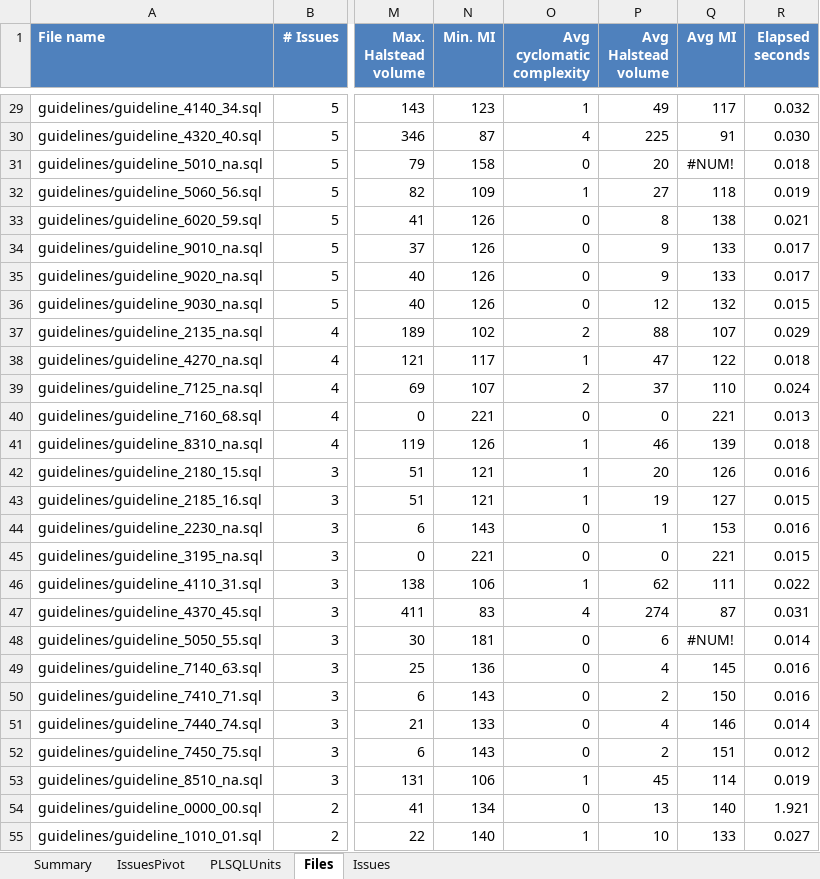
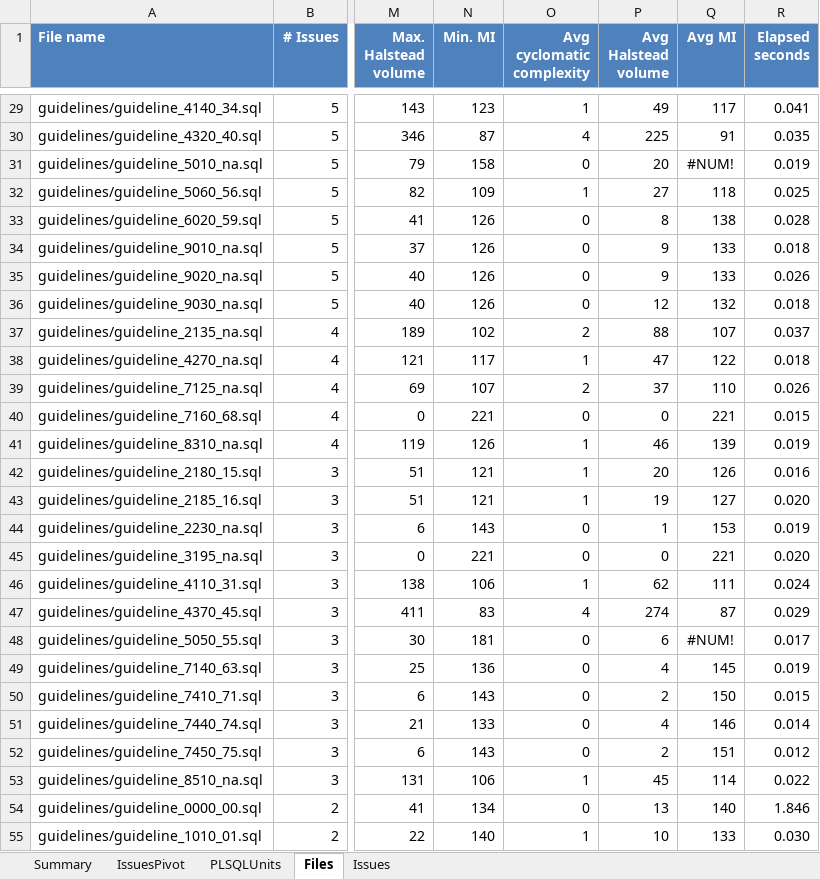
Before and after one commit to Trivadis/plsql-cop-cli, an Excel workbook: docs/tvdcc_report.xlsx, sheet Files, drawn as a sheet; only a part is shown, gaps mark what is left out; values as stored, in another font and other column widths than the file's, no borders; the diff covers the shown part only; the diff names each change by its address in the sheet, - before the commit and + after, or states it on an @@ line.

```diff
--- a/docs/tvdcc_report.xlsx (sheet Files)
+++ b/docs/tvdcc_report.xlsx (sheet Files)
-R29 (Elapsed seconds): 0.032
+R29 (Elapsed seconds): 0.041
-R30 (Elapsed seconds): 0.030
+R30 (Elapsed seconds): 0.035
-R31 (Elapsed seconds): 0.018
+R31 (Elapsed seconds): 0.019
-R32 (Elapsed seconds): 0.019
+R32 (Elapsed seconds): 0.025
-R33 (Elapsed seconds): 0.021
+R33 (Elapsed seconds): 0.028
-R34 (Elapsed seconds): 0.017
+R34 (Elapsed seconds): 0.018
-R35 (Elapsed seconds): 0.017
+R35 (Elapsed seconds): 0.026
-R36 (Elapsed seconds): 0.015
+R36 (Elapsed seconds): 0.018
-R37 (Elapsed seconds): 0.029
+R37 (Elapsed seconds): 0.037
-R39 (Elapsed seconds): 0.024
+R39 (Elapsed seconds): 0.026
-R40 (Elapsed seconds): 0.013
+R40 (Elapsed seconds): 0.015
-R41 (Elapsed seconds): 0.018
+R41 (Elapsed seconds): 0.019
-R43 (Elapsed seconds): 0.015
+R43 (Elapsed seconds): 0.020
-R44 (Elapsed seconds): 0.016
+R44 (Elapsed seconds): 0.019
-R45 (Elapsed seconds): 0.015
+R45 (Elapsed seconds): 0.020
-R46 (Elapsed seconds): 0.022
+R46 (Elapsed seconds): 0.024
-R47 (Elapsed seconds): 0.031
+R47 (Elapsed seconds): 0.029
-R48 (Elapsed seconds): 0.014
+R48 (Elapsed seconds): 0.017
-R49 (Elapsed seconds): 0.016
+R49 (Elapsed seconds): 0.019
-R50 (Elapsed seconds): 0.016
+R50 (Elapsed seconds): 0.015
-R53 (Elapsed seconds): 0.019
+R53 (Elapsed seconds): 0.022
-R54 (Elapsed seconds): 1.921
+R54 (Elapsed seconds): 1.846
-R55 (Elapsed seconds): 0.027
+R55 (Elapsed seconds): 0.030
```
Also changed, not shown: 75 edited cells elsewhere in this sheet, sheet PLSQLUnits, sheet Summary, 1 other file.
